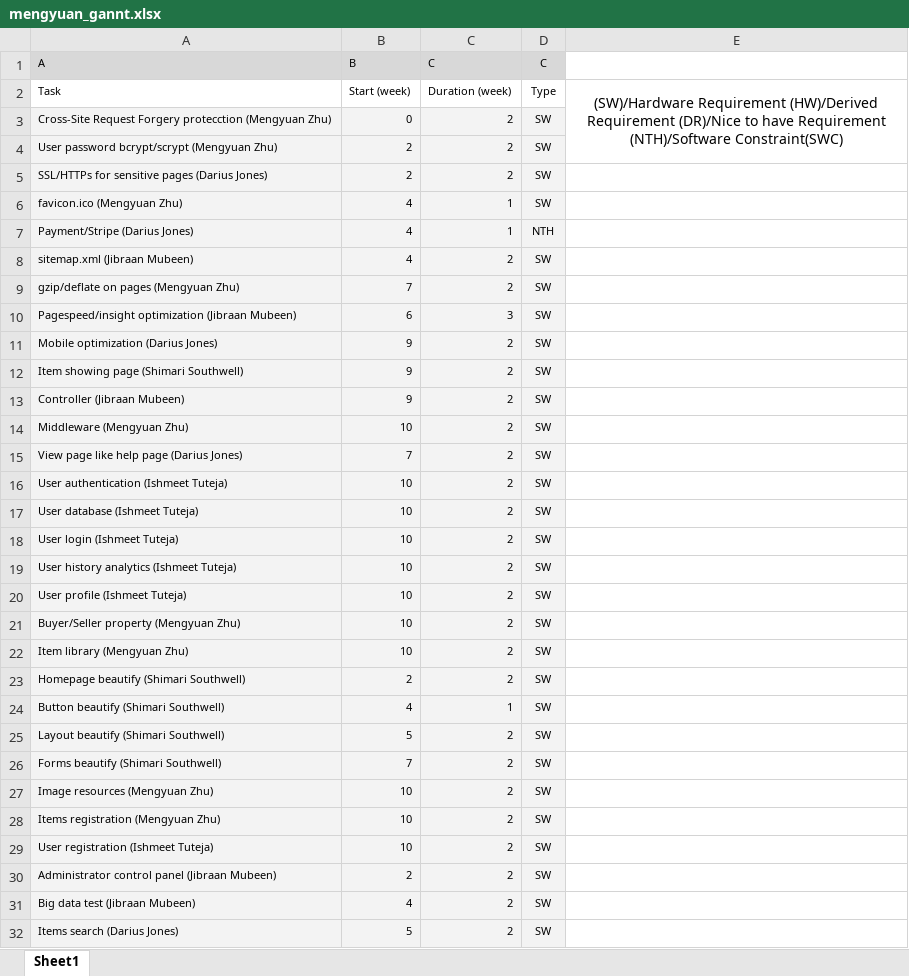
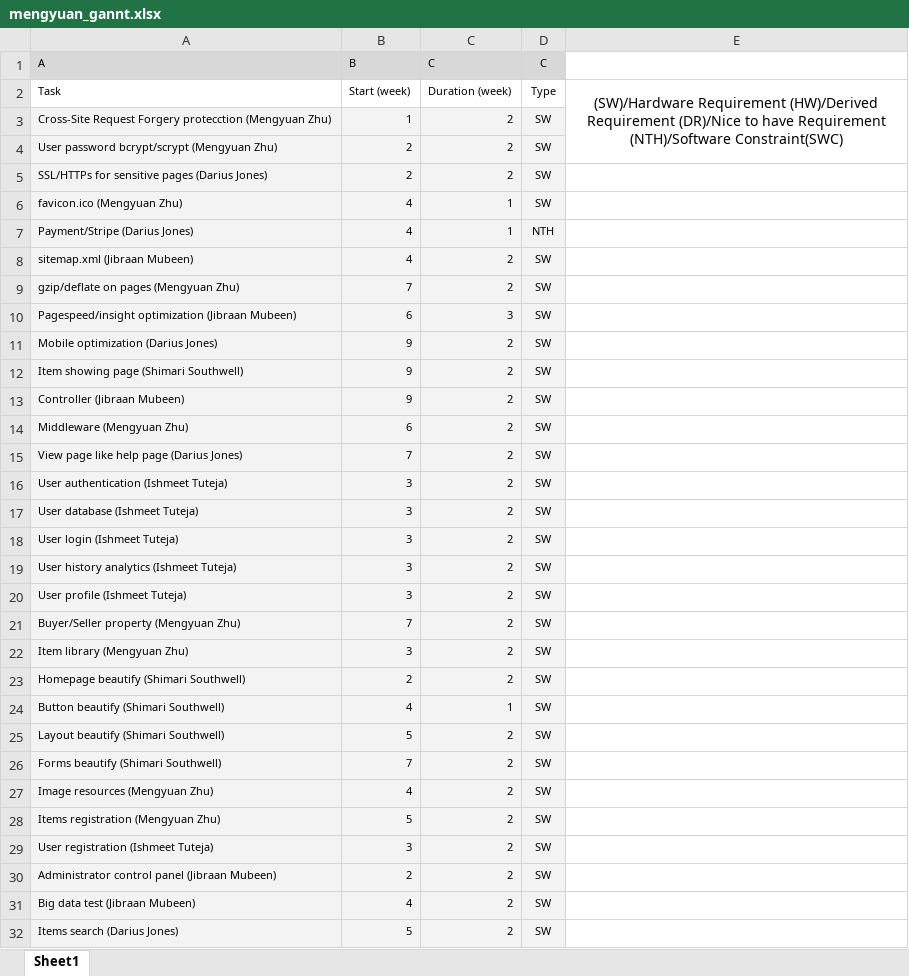
Before and after one commit to Csc4350-Team/project, an Excel workbook: mengyuan_gannt.xlsx, sheet Sheet1, drawn as a sheet; values as stored, in another font and other column widths than the file's, no borders; charts and pictures not drawn; the diff names each change by its address in the sheet, - before the commit and + after, or states it on an @@ line.

```diff
--- a/mengyuan_gannt.xlsx (sheet Sheet1)
+++ b/mengyuan_gannt.xlsx (sheet Sheet1)
-B3: 0
+B3: 1
-B14: 10
+B14: 6
-B16:B20: 10
+B16:B20: 3
-B21: 10
+B21: 7
-B22: 10
+B22: 3
-B27: 10
+B27: 4
-B28: 10
+B28: 5
-B29: 10
+B29: 3
```
Also changed, not shown: charts or pictures, 2 other files.
